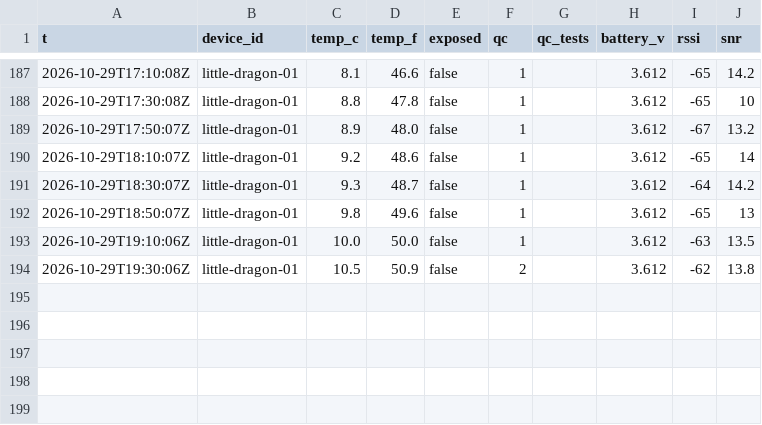
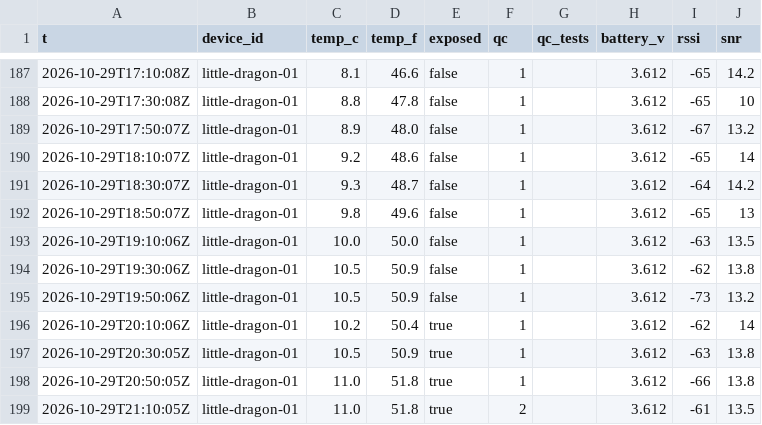
Before and after one commit to RobertsLab/acantha, a CSV file: readings/2026-10.csv, drawn as a sheet; only a part is shown, gaps mark what is left out.

```diff
--- a/readings/2026-10.csv
+++ b/readings/2026-10.csv
@@ -193,2 +193,7 @@ t,device_id,temp_c,temp_f,exposed,qc,qc_tests,battery_v,rssi,snr
 2026-10-29T19:10:06Z,little-dragon-01,10.0,50.0,false,1,,3.612,-63,13.5
-2026-10-29T19:30:06Z,little-dragon-01,10.5,50.9,false,2,,3.612,-62,13.8
+2026-10-29T19:30:06Z,little-dragon-01,10.5,50.9,false,1,,3.612,-62,13.8
+2026-10-29T19:50:06Z,little-dragon-01,10.5,50.9,false,1,,3.612,-73,13.2
+2026-10-29T20:10:06Z,little-dragon-01,10.2,50.4,true,1,,3.612,-62,14
+2026-10-29T20:30:05Z,little-dragon-01,10.5,50.9,true,1,,3.612,-63,13.8
+2026-10-29T20:50:05Z,little-dragon-01,11.0,51.8,true,1,,3.612,-66,13.8
+2026-10-29T21:10:05Z,little-dragon-01,11.0,51.8,true,2,,3.612,-61,13.5
```
